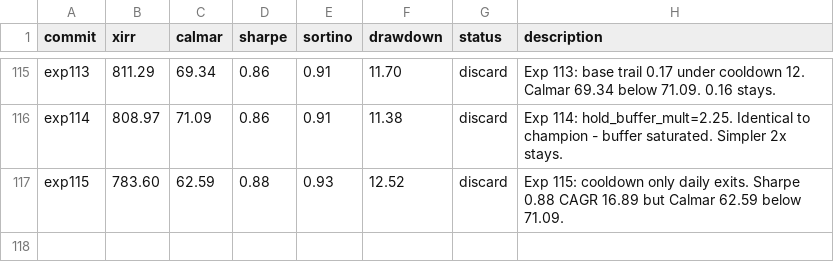
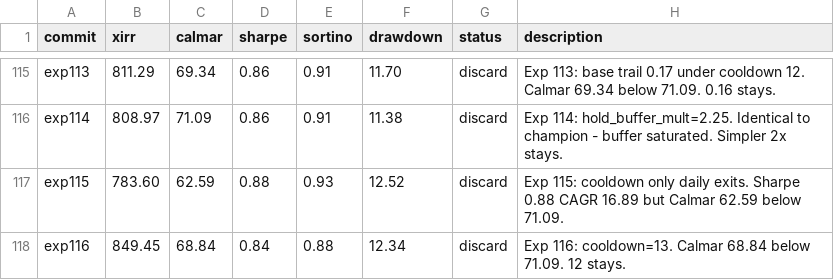
Before and after one commit to meet-minimalist/Backtrader-experiments, a TSV file: results.tsv, drawn as a sheet; only a part is shown, gaps mark what is left out.

```diff
--- a/results.tsv
+++ b/results.tsv
@@ -117 +117,2 @@ exp114	808.97	71.09	0.86	0.91	11.38	discard	Exp 114: hold_buffer_mult=2.25. Iden
 exp115	783.60	62.59	0.88	0.93	12.52	discard	Exp 115: cooldown only daily exits. Sharpe 0.88 CAGR 16.89 but Calmar 62.59 below 71.09.
+exp116	849.45	68.84	0.84	0.88	12.34	discard	Exp 116: cooldown=13. Calmar 68.84 below 71.09. 12 stays.
```
